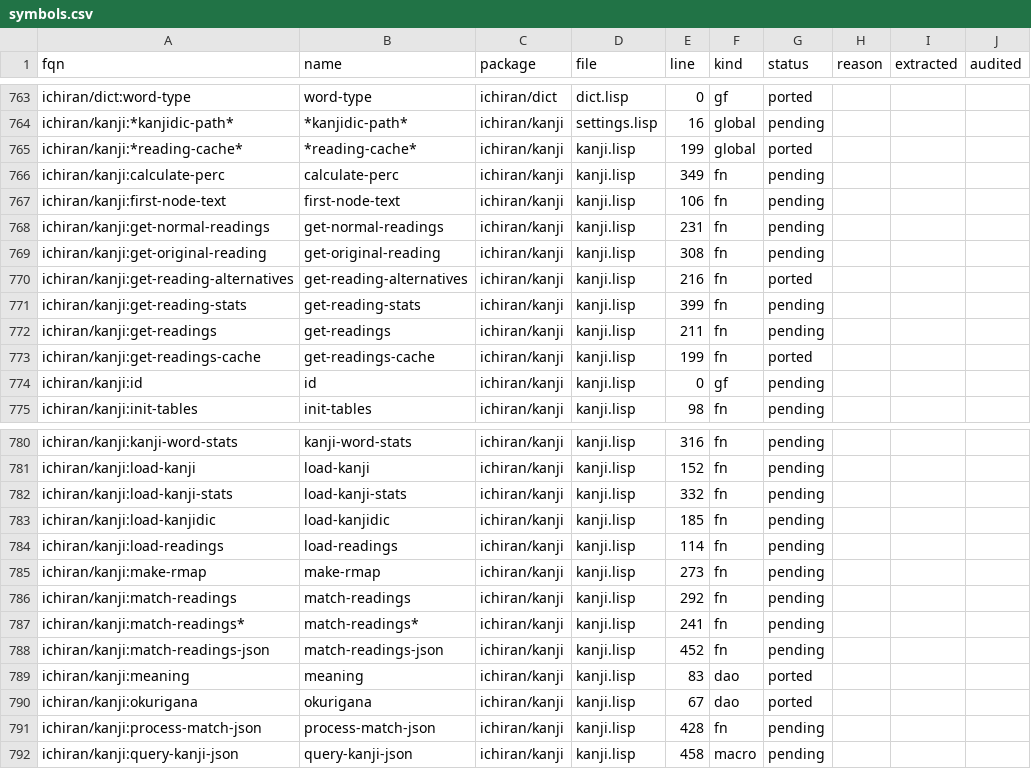
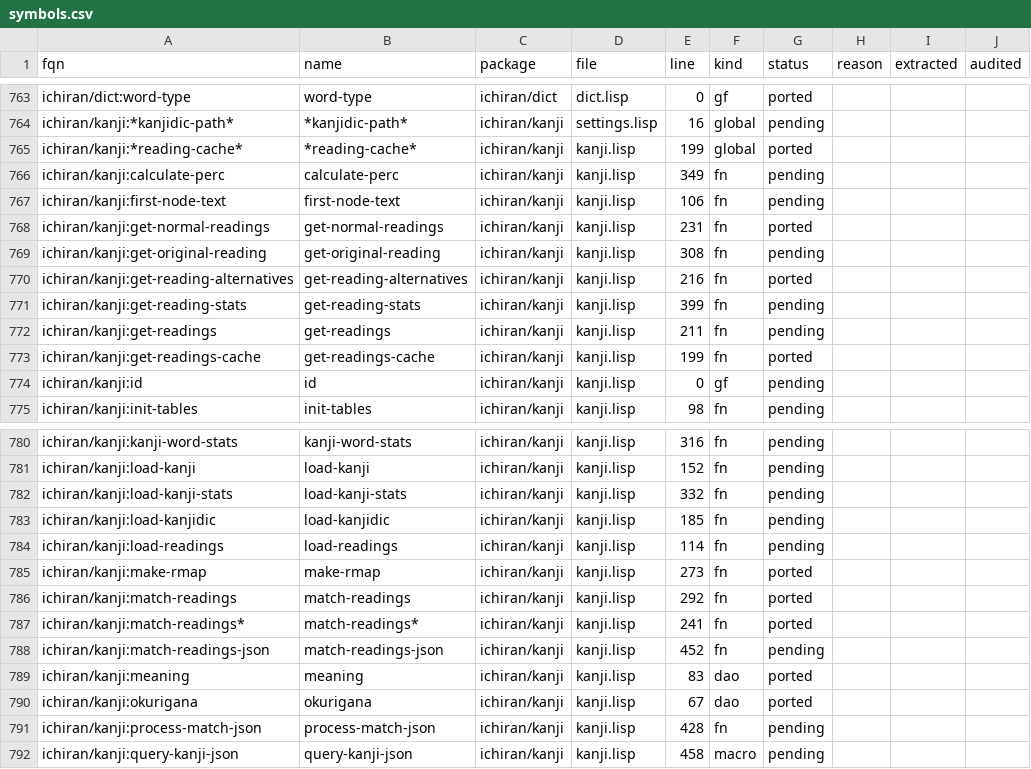
Before and after one commit to davidrideout/kaniran, a CSV file: reverse/scripts/symbols.csv, drawn as a sheet; only a part is shown, gaps mark what is left out.

```diff
--- a/reverse/scripts/symbols.csv
+++ b/reverse/scripts/symbols.csv
@@ -767,3 +767,3 @@ ichiran/kanji:calculate-perc,calculate-perc,ichiran/kanji,kanji.lisp,349,fn,pend
 ichiran/kanji:first-node-text,first-node-text,ichiran/kanji,kanji.lisp,106,fn,pending,,,
-ichiran/kanji:get-normal-readings,get-normal-readings,ichiran/kanji,kanji.lisp,231,fn,pending,,,
+ichiran/kanji:get-normal-readings,get-normal-readings,ichiran/kanji,kanji.lisp,231,fn,ported,,,
 ichiran/kanji:get-original-reading,get-original-reading,ichiran/kanji,kanji.lisp,308,fn,pending,,,
@@ -784,5 +784,5 @@ ichiran/kanji:load-kanjidic,load-kanjidic,ichiran/kanji,kanji.lisp,185,fn,pendin
 ichiran/kanji:load-readings,load-readings,ichiran/kanji,kanji.lisp,114,fn,pending,,,
-ichiran/kanji:make-rmap,make-rmap,ichiran/kanji,kanji.lisp,273,fn,pending,,,
-ichiran/kanji:match-readings,match-readings,ichiran/kanji,kanji.lisp,292,fn,pending,,,
-ichiran/kanji:match-readings*,match-readings*,ichiran/kanji,kanji.lisp,241,fn,pending,,,
+ichiran/kanji:make-rmap,make-rmap,ichiran/kanji,kanji.lisp,273,fn,ported,,,
+ichiran/kanji:match-readings,match-readings,ichiran/kanji,kanji.lisp,292,fn,ported,,,
+ichiran/kanji:match-readings*,match-readings*,ichiran/kanji,kanji.lisp,241,fn,ported,,,
 ichiran/kanji:match-readings-json,match-readings-json,ichiran/kanji,kanji.lisp,452,fn,pending,,,
```
Also changed, not shown: 7 other files.
